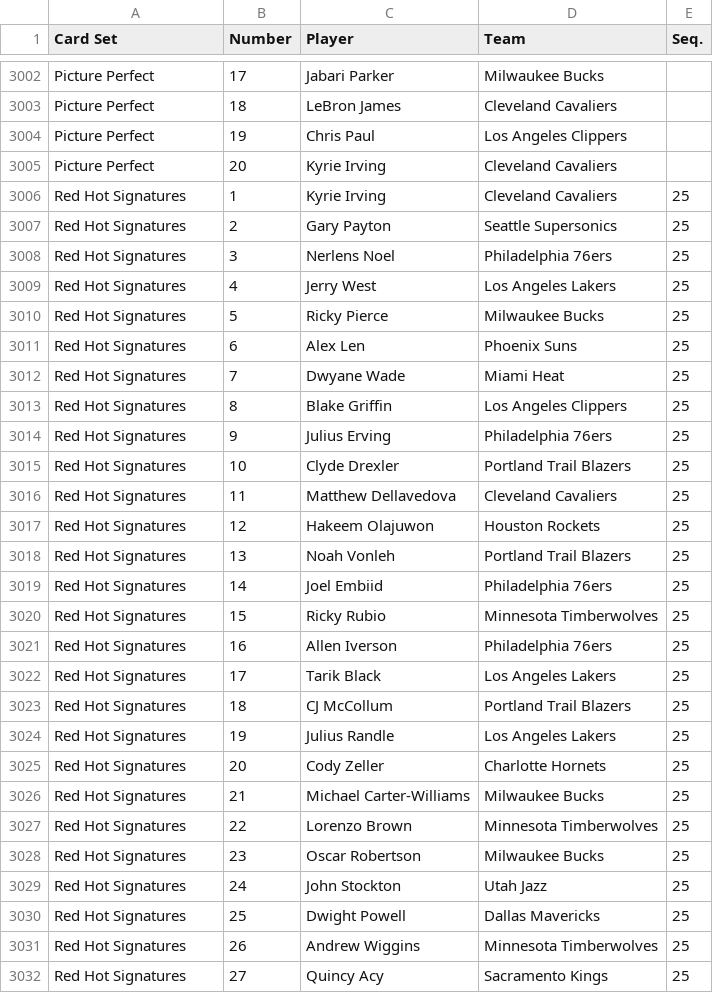
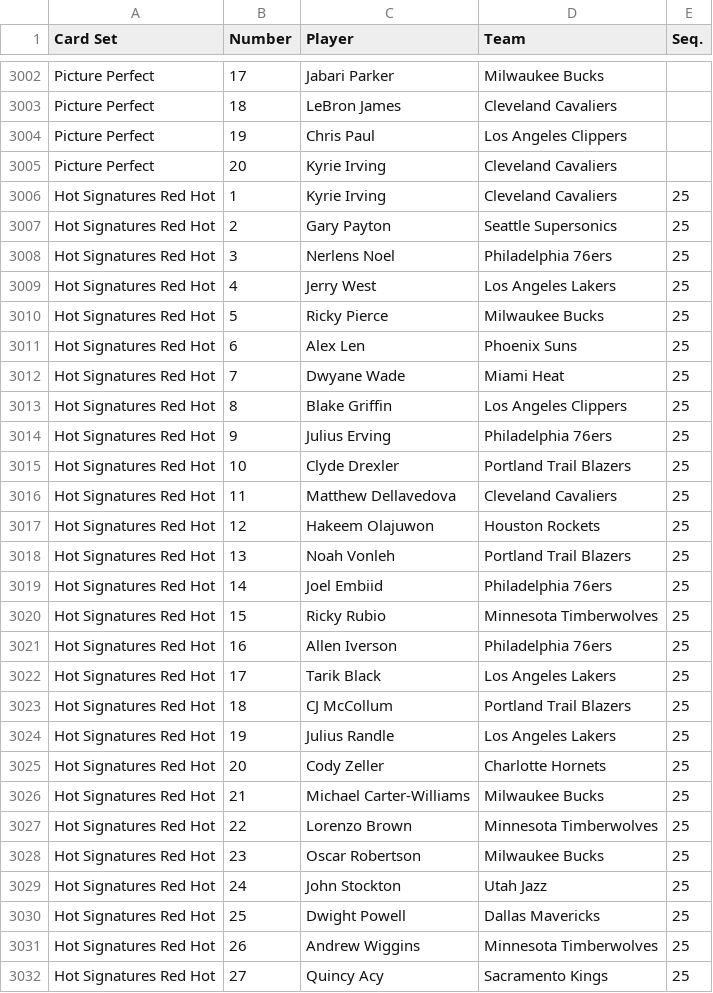
Before and after one commit to starstockmarket/card-checklists, a CSV file: 2015/basketball/PaniniHoops.csv, drawn as a sheet; only a part is shown, gaps mark what is left out; the diff covers the shown part only.

```diff
--- a/2015/basketball/PaniniHoops.csv
+++ b/2015/basketball/PaniniHoops.csv
@@ -3005,28 +3005,28 @@ Picture Perfect,19,Chris Paul,Los Angeles Clippers,
 Picture Perfect,20,Kyrie Irving,Cleveland Cavaliers,
-Red Hot Signatures,1,Kyrie Irving,Cleveland Cavaliers,25
-Red Hot Signatures,2,Gary Payton,Seattle Supersonics,25
-Red Hot Signatures,3,Nerlens Noel,Philadelphia 76ers,25
-Red Hot Signatures,4,Jerry West,Los Angeles Lakers,25
-Red Hot Signatures,5,Ricky Pierce,Milwaukee Bucks,25
-Red Hot Signatures,6,Alex Len,Phoenix Suns,25
-Red Hot Signatures,7,Dwyane Wade,Miami Heat,25
-Red Hot Signatures,8,Blake Griffin,Los Angeles Clippers,25
-Red Hot Signatures,9,Julius Erving,Philadelphia 76ers,25
-Red Hot Signatures,10,Clyde Drexler,Portland Trail Blazers,25
-Red Hot Signatures,11,Matthew Dellavedova,Cleveland Cavaliers,25
-Red Hot Signatures,12,Hakeem Olajuwon,Houston Rockets,25
-Red Hot Signatures,13,Noah Vonleh,Portland Trail Blazers,25
-Red Hot Signatures,14,Joel Embiid,Philadelphia 76ers,25
-Red Hot Signatures,15,Ricky Rubio,Minnesota Timberwolves,25
-Red Hot Signatures,16,Allen Iverson,Philadelphia 76ers,25
-Red Hot Signatures,17,Tarik Black,Los Angeles Lakers,25
-Red Hot Signatures,18,CJ McCollum,Portland Trail Blazers,25
-Red Hot Signatures,19,Julius Randle,Los Angeles Lakers,25
-Red Hot Signatures,20,Cody Zeller,Charlotte Hornets,25
-Red Hot Signatures,21,Michael Carter-Williams,Milwaukee Bucks,25
-Red Hot Signatures,22,Lorenzo Brown,Minnesota Timberwolves,25
-Red Hot Signatures,23,Oscar Robertson,Milwaukee Bucks,25
-Red Hot Signatures,24,John Stockton,Utah Jazz,25
-Red Hot Signatures,25,Dwight Powell,Dallas Mavericks,25
-Red Hot Signatures,26,Andrew Wiggins,Minnesota Timberwolves,25
-Red Hot Signatures,27,Quincy Acy,Sacramento Kings,25
+Hot Signatures Red Hot,1,Kyrie Irving,Cleveland Cavaliers,25
+Hot Signatures Red Hot,2,Gary Payton,Seattle Supersonics,25
+Hot Signatures Red Hot,3,Nerlens Noel,Philadelphia 76ers,25
+Hot Signatures Red Hot,4,Jerry West,Los Angeles Lakers,25
+Hot Signatures Red Hot,5,Ricky Pierce,Milwaukee Bucks,25
+Hot Signatures Red Hot,6,Alex Len,Phoenix Suns,25
+Hot Signatures Red Hot,7,Dwyane Wade,Miami Heat,25
+Hot Signatures Red Hot,8,Blake Griffin,Los Angeles Clippers,25
+Hot Signatures Red Hot,9,Julius Erving,Philadelphia 76ers,25
+Hot Signatures Red Hot,10,Clyde Drexler,Portland Trail Blazers,25
+Hot Signatures Red Hot,11,Matthew Dellavedova,Cleveland Cavaliers,25
+Hot Signatures Red Hot,12,Hakeem Olajuwon,Houston Rockets,25
+Hot Signatures Red Hot,13,Noah Vonleh,Portland Trail Blazers,25
+Hot Signatures Red Hot,14,Joel Embiid,Philadelphia 76ers,25
+Hot Signatures Red Hot,15,Ricky Rubio,Minnesota Timberwolves,25
+Hot Signatures Red Hot,16,Allen Iverson,Philadelphia 76ers,25
+Hot Signatures Red Hot,17,Tarik Black,Los Angeles Lakers,25
+Hot Signatures Red Hot,18,CJ McCollum,Portland Trail Blazers,25
+Hot Signatures Red Hot,19,Julius Randle,Los Angeles Lakers,25
+Hot Signatures Red Hot,20,Cody Zeller,Charlotte Hornets,25
+Hot Signatures Red Hot,21,Michael Carter-Williams,Milwaukee Bucks,25
+Hot Signatures Red Hot,22,Lorenzo Brown,Minnesota Timberwolves,25
+Hot Signatures Red Hot,23,Oscar Robertson,Milwaukee Bucks,25
+Hot Signatures Red Hot,24,John Stockton,Utah Jazz,25
+Hot Signatures Red Hot,25,Dwight Powell,Dallas Mavericks,25
+Hot Signatures Red Hot,26,Andrew Wiggins,Minnesota Timberwolves,25
+Hot Signatures Red Hot,27,Quincy Acy,Sacramento Kings,25
```
Also changed, not shown: 3 added rows, 3 removed rows and 87 edited cells elsewhere in this file, 2016/basketball/PaniniHoops.csv, 2017/basketball/PaniniHoops.csv, 4 other files.
